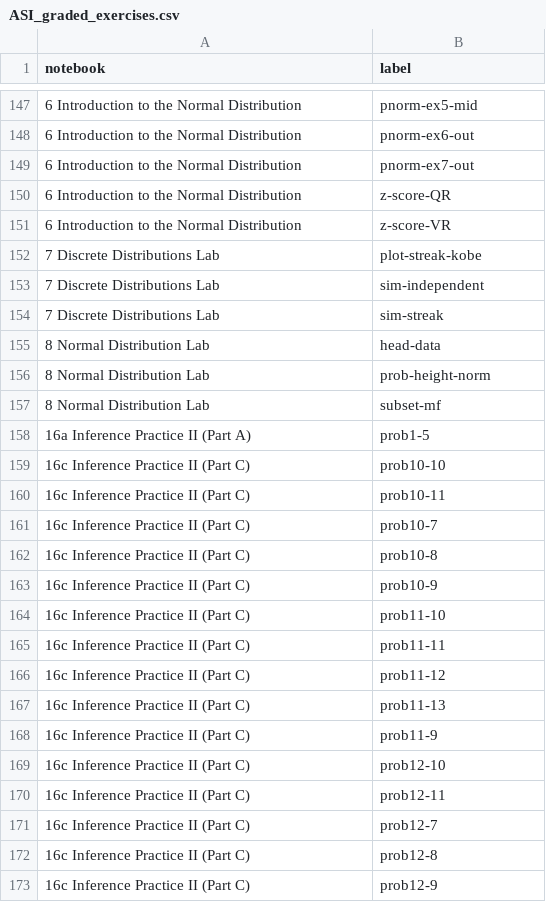
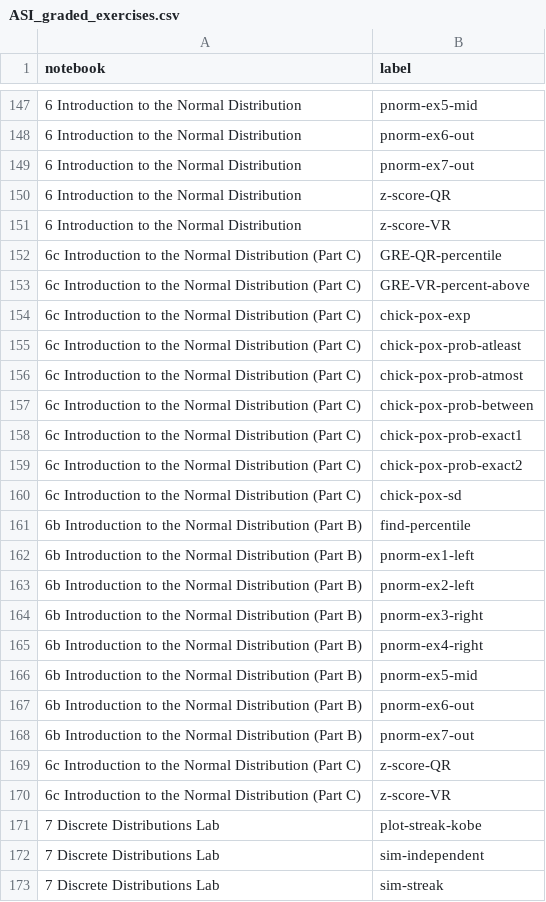
Before and after one commit to agmath/IntroductoryStatistics, a CSV file: ASI_graded_exercises.csv, drawn as a sheet; only a part is shown, gaps mark what is left out; the shorter side is filled out with more unchanged rows.

Commit message:
Add rows for topic 6 split

```diff
--- a/ASI_graded_exercises.csv
+++ b/ASI_graded_exercises.csv
@@ -151,2 +151,21 @@ notebook,label
 6 Introduction to the Normal Distribution,z-score-VR
+6c Introduction to the Normal Distribution (Part C),GRE-QR-percentile
+6c Introduction to the Normal Distribution (Part C),GRE-VR-percent-above
+6c Introduction to the Normal Distribution (Part C),chick-pox-exp
+6c Introduction to the Normal Distribution (Part C),chick-pox-prob-atleast
+6c Introduction to the Normal Distribution (Part C),chick-pox-prob-atmost
+6c Introduction to the Normal Distribution (Part C),chick-pox-prob-between
+6c Introduction to the Normal Distribution (Part C),chick-pox-prob-exact1
+6c Introduction to the Normal Distribution (Part C),chick-pox-prob-exact2
+6c Introduction to the Normal Distribution (Part C),chick-pox-sd
+6b Introduction to the Normal Distribution (Part B),find-percentile
+6b Introduction to the Normal Distribution (Part B),pnorm-ex1-left
+6b Introduction to the Normal Distribution (Part B),pnorm-ex2-left
+6b Introduction to the Normal Distribution (Part B),pnorm-ex3-right
+6b Introduction to the Normal Distribution (Part B),pnorm-ex4-right
+6b Introduction to the Normal Distribution (Part B),pnorm-ex5-mid
+6b Introduction to the Normal Distribution (Part B),pnorm-ex6-out
+6b Introduction to the Normal Distribution (Part B),pnorm-ex7-out
+6c Introduction to the Normal Distribution (Part C),z-score-QR
+6c Introduction to the Normal Distribution (Part C),z-score-VR
 7 Discrete Distributions Lab,plot-streak-kobe
```
